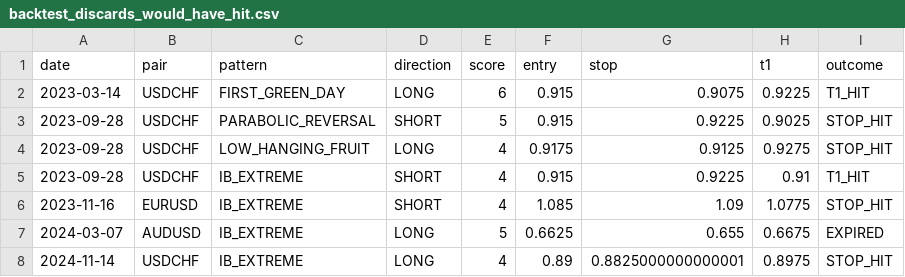
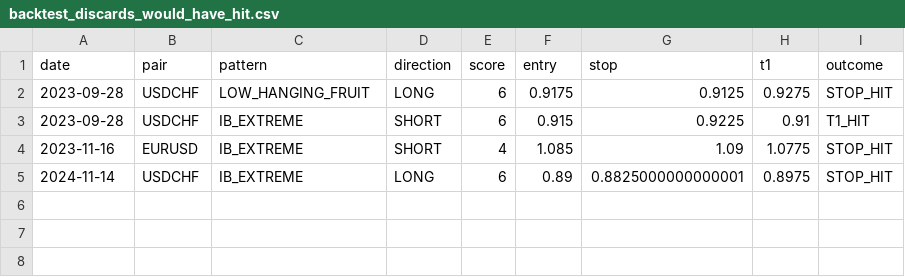
Before and after one commit to IslandManSwevo/stacy_burke_trading, a CSV file: backtest_discards_would_have_hit.csv, drawn as a sheet.

```diff
--- a/backtest_discards_would_have_hit.csv
+++ b/backtest_discards_would_have_hit.csv
@@ -1,8 +1,5 @@
 date,pair,pattern,direction,score,entry,stop,t1,outcome
-2023-03-14,USDCHF,FIRST_GREEN_DAY,LONG,6,0.915,0.9075,0.9225,T1_HIT
-2023-09-28,USDCHF,PARABOLIC_REVERSAL,SHORT,5,0.915,0.9225,0.9025,STOP_HIT
-2023-09-28,USDCHF,LOW_HANGING_FRUIT,LONG,4,0.9175,0.9125,0.9275,STOP_HIT
-2023-09-28,USDCHF,IB_EXTREME,SHORT,4,0.915,0.9225,0.91,T1_HIT
+2023-09-28,USDCHF,LOW_HANGING_FRUIT,LONG,6,0.9175,0.9125,0.9275,STOP_HIT
+2023-09-28,USDCHF,IB_EXTREME,SHORT,6,0.915,0.9225,0.91,T1_HIT
 2023-11-16,EURUSD,IB_EXTREME,SHORT,4,1.085,1.09,1.0775,STOP_HIT
-2024-03-07,AUDUSD,IB_EXTREME,LONG,5,0.6625,0.655,0.6675,EXPIRED
-2024-11-14,USDCHF,IB_EXTREME,LONG,4,0.89,0.8825000000000001,0.8975,STOP_HIT
+2024-11-14,USDCHF,IB_EXTREME,LONG,6,0.89,0.8825000000000001,0.8975,STOP_HIT
```
Also changed, not shown: backtest_discards_summary.csv, 8 other files.
